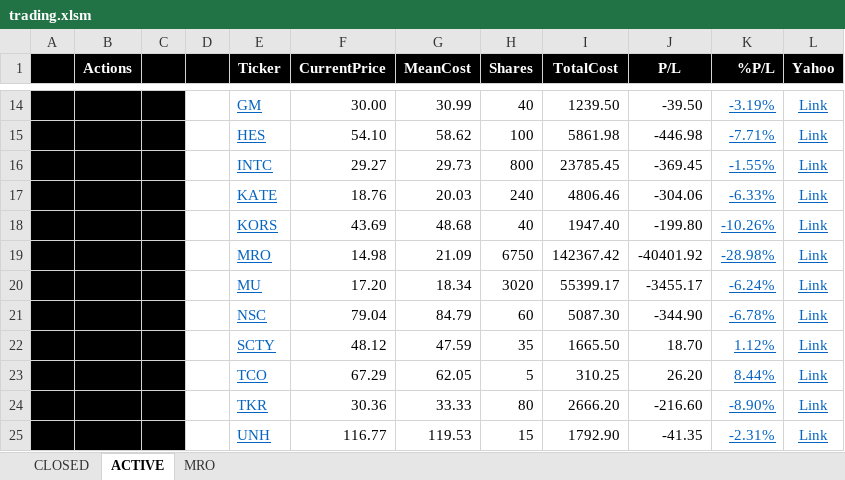
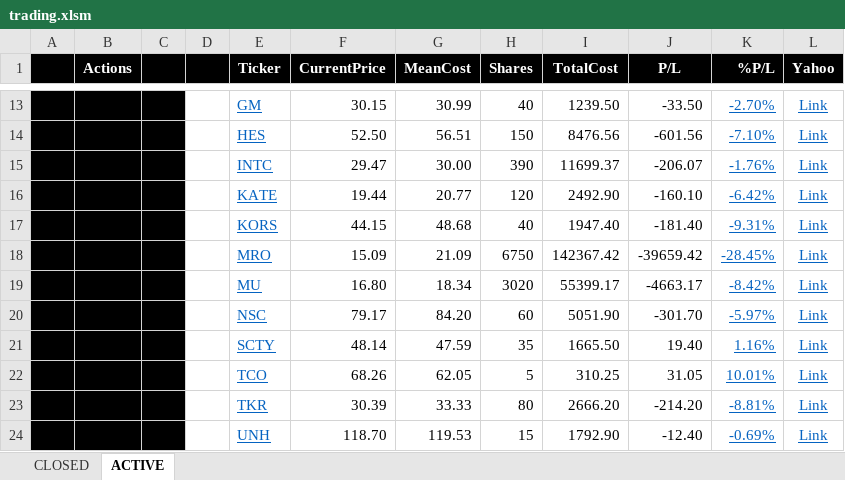
Before and after one commit to minqiang/GP, an Excel workbook: trading.xlsm, sheet ACTIVE, drawn as a sheet; only a part is shown, gaps mark what is left out; values as stored, in another font and other column widths than the file's, no borders; charts and pictures and conditional formats not drawn; removed rows and columns are numbered as before the commit, all else as after; the diff covers the shown part only; the diff names each change by its address in the sheet, - before the commit and + after, or states it on an @@ line.

```diff
--- a/trading.xlsm (sheet ACTIVE)
+++ b/trading.xlsm (sheet ACTIVE)
@@ sheet tab hidden: MRO @@
-F13 (CurrentPrice): 30.00
+F13 (CurrentPrice): 30.15
-J13 (P/L): -39.50
+J13 (P/L): -33.50
-K13 (%P/L): -3.19%
+K13 (%P/L): -2.70%
-row 15:  |  |  |  | HES | 54.10 | 58.62 | 100 | 5861.98 | -446.98 | -7.71% | Link
-row 16:  |  |  |  | INTC | 29.27 | 29.73 | 800 | 23785.45 | -369.45 | -1.55% | Link
-row 17:  |  |  |  | KATE | 18.76 | 20.03 | 240 | 4806.46 | -304.06 | -6.33% | Link
+row 14:  |  |  |  | HES | 52.50 | 56.51 | 150 | 8476.56 | -601.56 | -7.10% | Link
+row 15:  |  |  |  | INTC | 29.47 | 30.00 | 390 | 11699.37 | -206.07 | -1.76% | Link
+row 16:  |  |  |  | KATE | 19.44 | 20.77 | 120 | 2492.90 | -160.10 | -6.42% | Link
-F17 (CurrentPrice): 43.69
+F17 (CurrentPrice): 44.15
-J17 (P/L): -199.80
+J17 (P/L): -181.40
-K17 (%P/L): -10.26%
+K17 (%P/L): -9.31%
-F18 (CurrentPrice): 14.98
+F18 (CurrentPrice): 15.09
-J18 (P/L): -40401.92
+J18 (P/L): -39659.42
-K18 (%P/L): -28.98%
+K18 (%P/L): -28.45%
-F19 (CurrentPrice): 17.20
+F19 (CurrentPrice): 16.80
-J19 (P/L): -3455.17
+J19 (P/L): -4663.17
-K19 (%P/L): -6.24%
+K19 (%P/L): -8.42%
-row 21:  |  |  |  | NSC | 79.04 | 84.79 | 60 | 5087.30 | -344.90 | -6.78% | Link
+row 20:  |  |  |  | NSC | 79.17 | 84.20 | 60 | 5051.90 | -301.70 | -5.97% | Link
-F21 (CurrentPrice): 48.12
+F21 (CurrentPrice): 48.14
-J21 (P/L): 18.70
+J21 (P/L): 19.40
-K21 (%P/L): 1.12%
+K21 (%P/L): 1.16%
-F22 (CurrentPrice): 67.29
+F22 (CurrentPrice): 68.26
-J22 (P/L): 26.20
+J22 (P/L): 31.05
-K22 (%P/L): 8.44%
+K22 (%P/L): 10.01%
-F23 (CurrentPrice): 30.36
+F23 (CurrentPrice): 30.39
-J23 (P/L): -216.60
+J23 (P/L): -214.20
-K23 (%P/L): -8.90%
+K23 (%P/L): -8.81%
-F24 (CurrentPrice): 116.77
+F24 (CurrentPrice): 118.70
-J24 (P/L): -41.35
+J24 (P/L): -12.40
-K24 (%P/L): -2.31%
+K24 (%P/L): -0.69%
```
Also changed, not shown: 2 added rows, 3 removed rows and 37 edited cells elsewhere in this sheet, sheet CLOSED, formulas that keep their value, hidden cells, charts or pictures, industries.xlsm.
